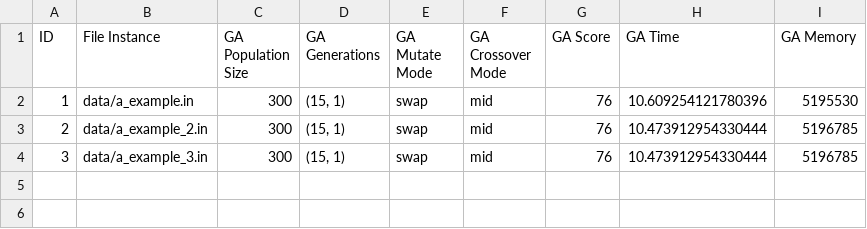
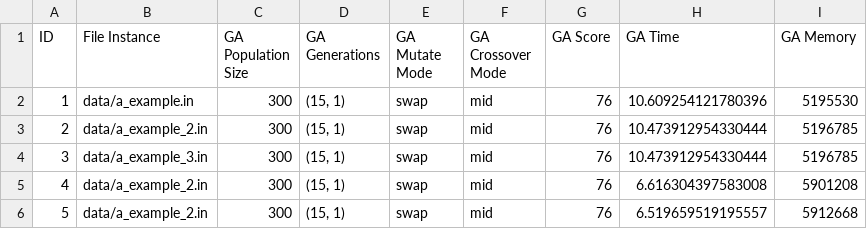
Before and after one commit to igor-diniz/MECD-AI, a CSV file: analysis/ga/metrics.csv, drawn as a sheet; the diff names each change by its address in the sheet, - before the commit and + after, or states it on an @@ line.

```diff
--- a/analysis/ga/metrics.csv
+++ b/analysis/ga/metrics.csv
+row 5: 4 | data/a_example_2.in | 300 | (15, 1) | swap | mid | 76 | 6.616304397583008 | 5901208
+row 6: 5 | data/a_example_2.in | 300 | (15, 1) | swap | mid | 76 | 6.519659519195557 | 5912668
```
Also changed, not shown: analysis/ga/solutions_history.csv, analysis/hc/metrics.csv, 2 other files.
